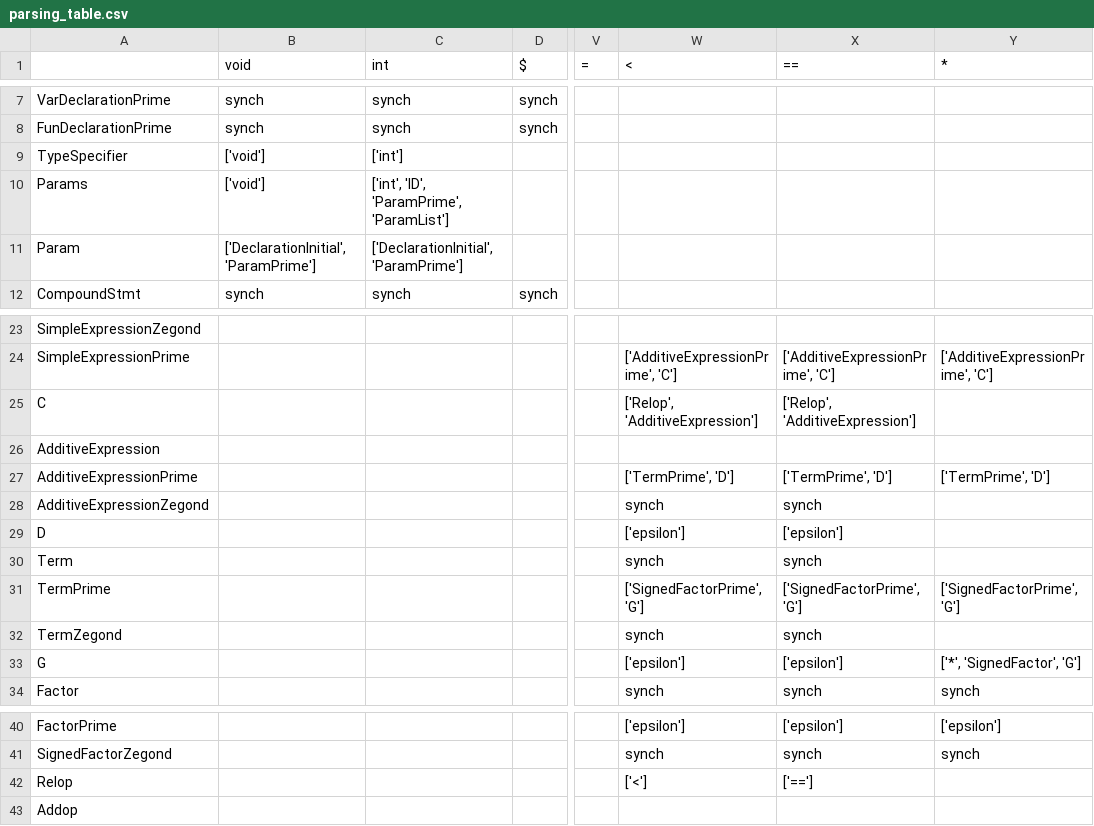
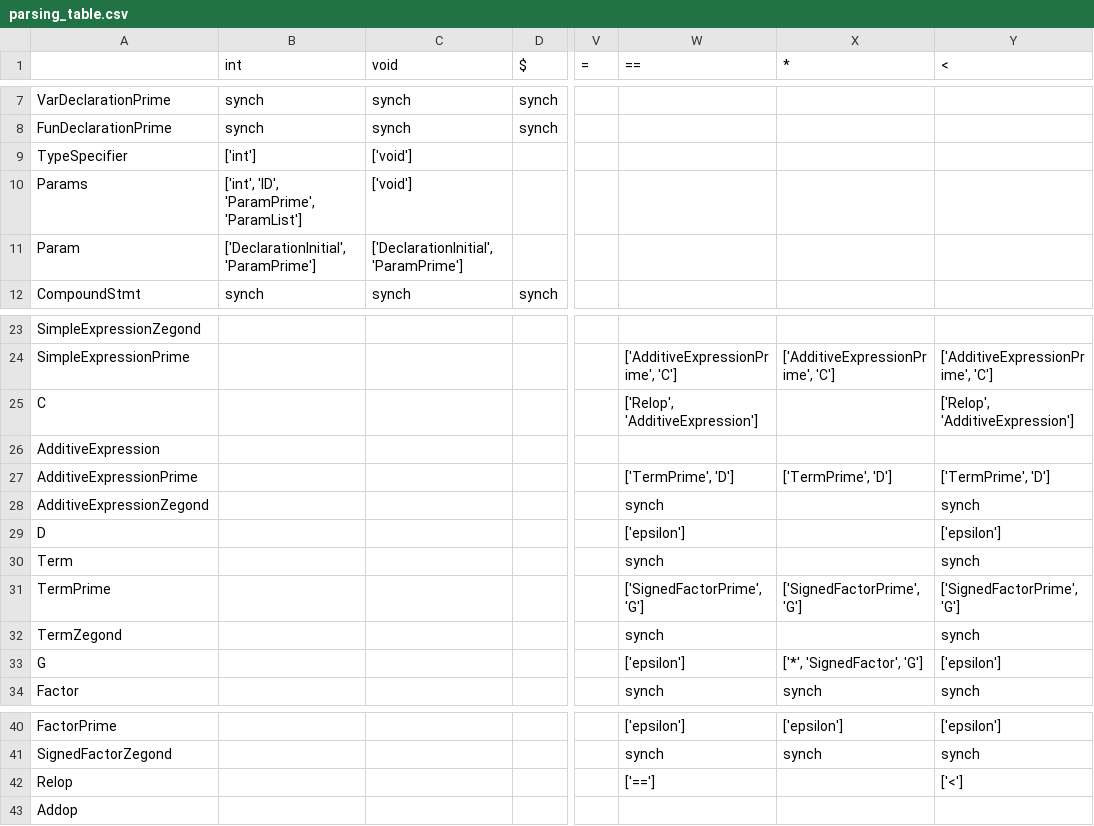
Before and after one commit to parnianrazavipour/compiler-design, a CSV file: parsing_table.csv, drawn as a sheet; only a part is shown, gaps mark what is left out; the diff names each change by its address in the sheet, - before the commit and + after, or states it on an @@ line.

```diff
--- a/parsing_table.csv
+++ b/parsing_table.csv
-B1: void
+B1: int
-C1: int
+C1: void
-W1: <
+W1: ==
-X1: ==
+X1: *
-Y1: *
+Y1: <
-B9 (int): ['void']
+B9 (int): ['int']
-C9 (void): ['int']
+C9 (void): ['void']
-B10 (int): ['void']
+B10 (int): ['int', 'ID', 'ParamPrime', 'ParamList']
-C10 (void): ['int', 'ID', 'ParamPrime', 'ParamList']
+C10 (void): ['void']
-X25 (*): ['Relop', 'AdditiveExpression']
+X25 (*): (empty)
-Y25 (<): (empty)
+Y25 (<): ['Relop', 'AdditiveExpression']
-X28 (*): synch
+X28 (*): (empty)
-Y28 (<): (empty)
+Y28 (<): synch
-X29 (*): ['epsilon']
+X29 (*): (empty)
-Y29 (<): (empty)
+Y29 (<): ['epsilon']
-X30 (*): synch
+X30 (*): (empty)
-Y30 (<): (empty)
+Y30 (<): synch
-X32 (*): synch
+X32 (*): (empty)
-Y32 (<): (empty)
+Y32 (<): synch
-X33 (*): ['epsilon']
+X33 (*): ['*', 'SignedFactor', 'G']
-Y33 (<): ['*', 'SignedFactor', 'G']
+Y33 (<): ['epsilon']
-W42 (==): ['<']
+W42 (==): ['==']
-X42 (*): ['==']
+X42 (*): (empty)
-Y42 (<): (empty)
+Y42 (<): ['<']
```
Also changed, not shown: 6 other files.
